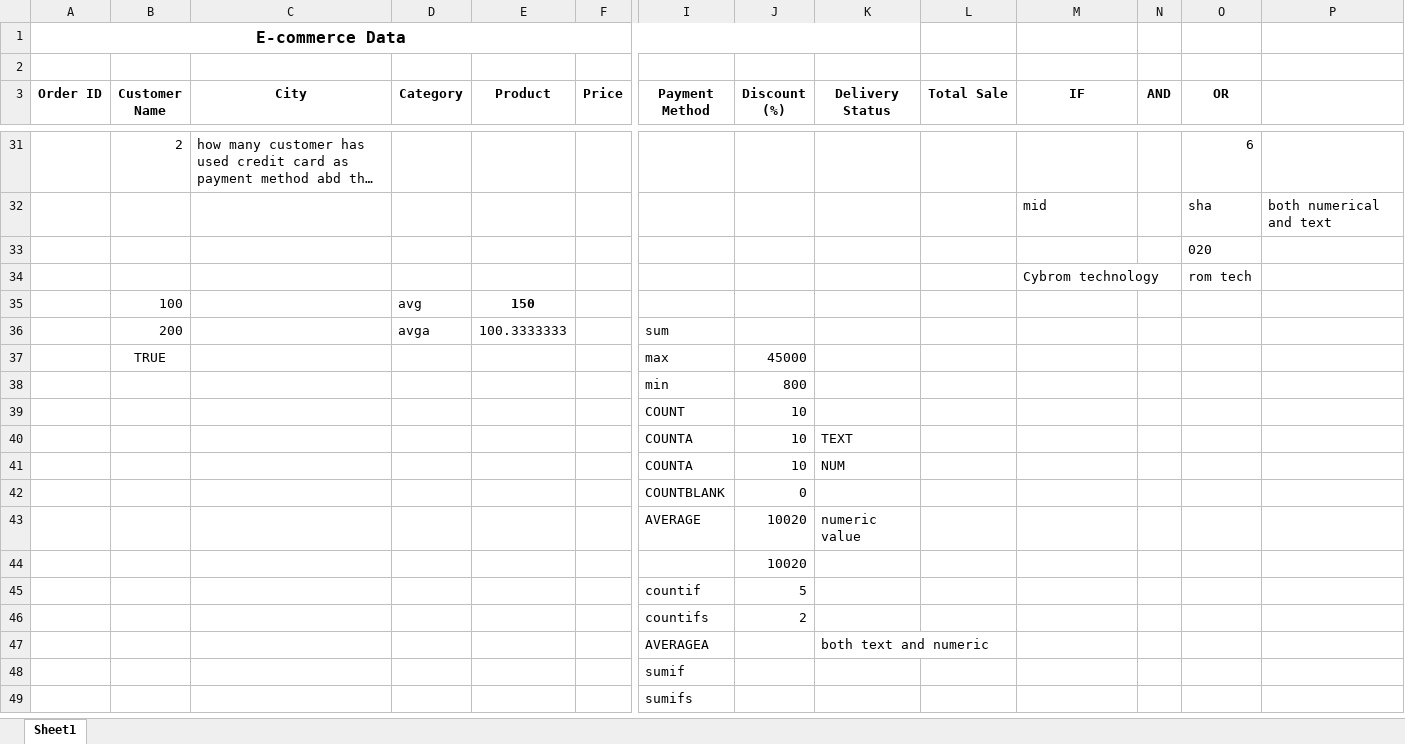
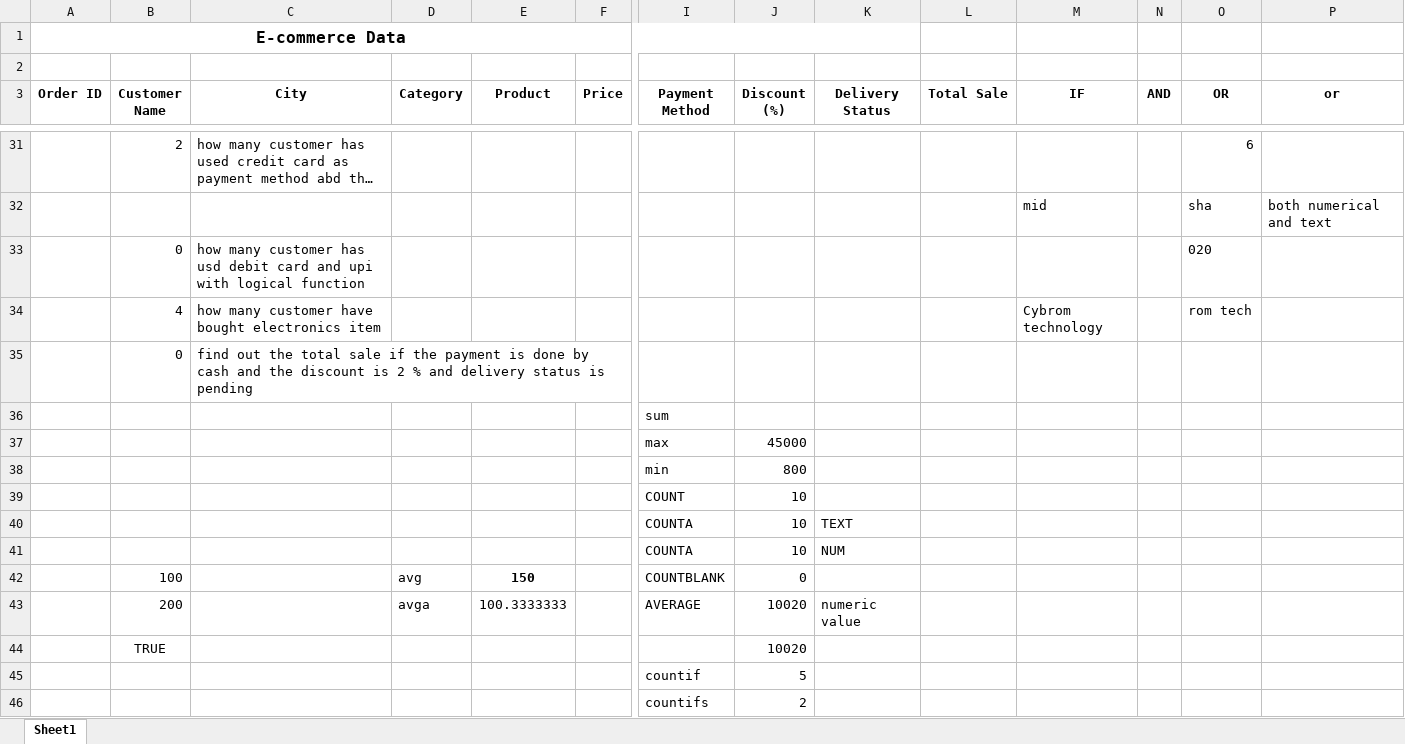
Before and after one commit to tusharshukla34/Advance-Excel, an Excel workbook: SHOWROOM DATA FUNCTION (1) (2) (2).xlsx, sheet Sheet1, drawn as a sheet; only a part is shown, gaps mark what is left out; the shorter side is filled out with more unchanged rows; long unchanged cells end in …; values as stored, in another font and other column widths than the file's, no borders; removed rows and columns are numbered as before the commit, all else as after; rows hold the shown columns only; the diff names each change by its address in the sheet, - before the commit and + after, or states it on an @@ line.

```diff
--- a/SHOWROOM DATA FUNCTION (1) (2) (2).xlsx (sheet Sheet1)
+++ b/SHOWROOM DATA FUNCTION (1) (2) (2).xlsx (sheet Sheet1)
-P3: (empty)
+P3: or
-row 33:  |  |  |  |  |  |  |  |  |  |  |  | 020
-row 34:  |  |  |  |  |  |  |  |  |  | Cybrom technology |  | rom tech
-row 35:  | 100 |  | avg | 150
-row 36:  | 200 |  | avga | 100.3333333 |  | sum
+row 33:  | 0 | how many customer has usd debit card and upi with logical function |  |  |  |  |  |  |  |  |  | 020
+row 34:  | 4 | how many customer have bought electronics item |  |  |  |  |  |  |  | Cybrom technology |  | rom tech
+row 35:  | 0 | find out the total sale if the payment is done by cash and the discount is 2 % and delivery status is pending
+row 36:  |  |  |  |  |  | sum
-B37 (Customer Name): TRUE
+B37 (Customer Name): (empty)
-row 42:  |  |  |  |  |  | COUNTBLANK | 0
-row 43:  |  |  |  |  |  | AVERAGE | 10020 | numeric value
-row 44:  |  |  |  |  |  |  | 10020
+row 42:  | 100 |  | avg | 150 |  | COUNTBLANK | 0
+row 43:  | 200 |  | avga | 100.3333333 |  | AVERAGE | 10020 | numeric value
+row 44:  | TRUE |  |  |  |  |  | 10020
```
Also changed, not shown: 1 other file.
